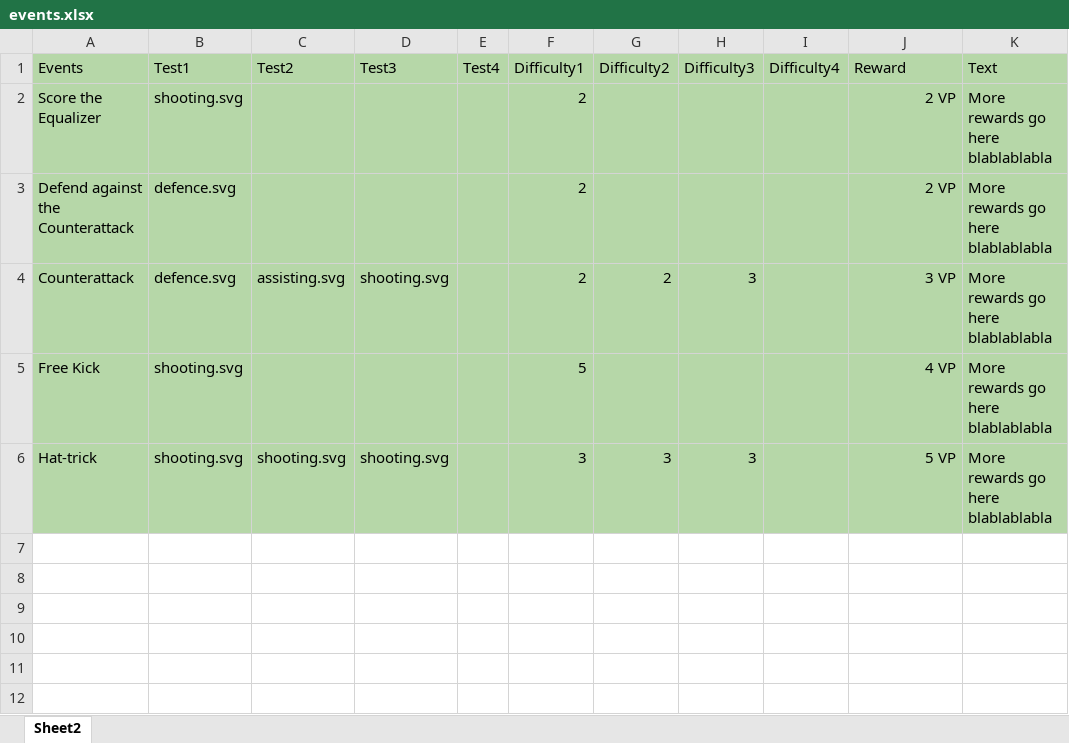
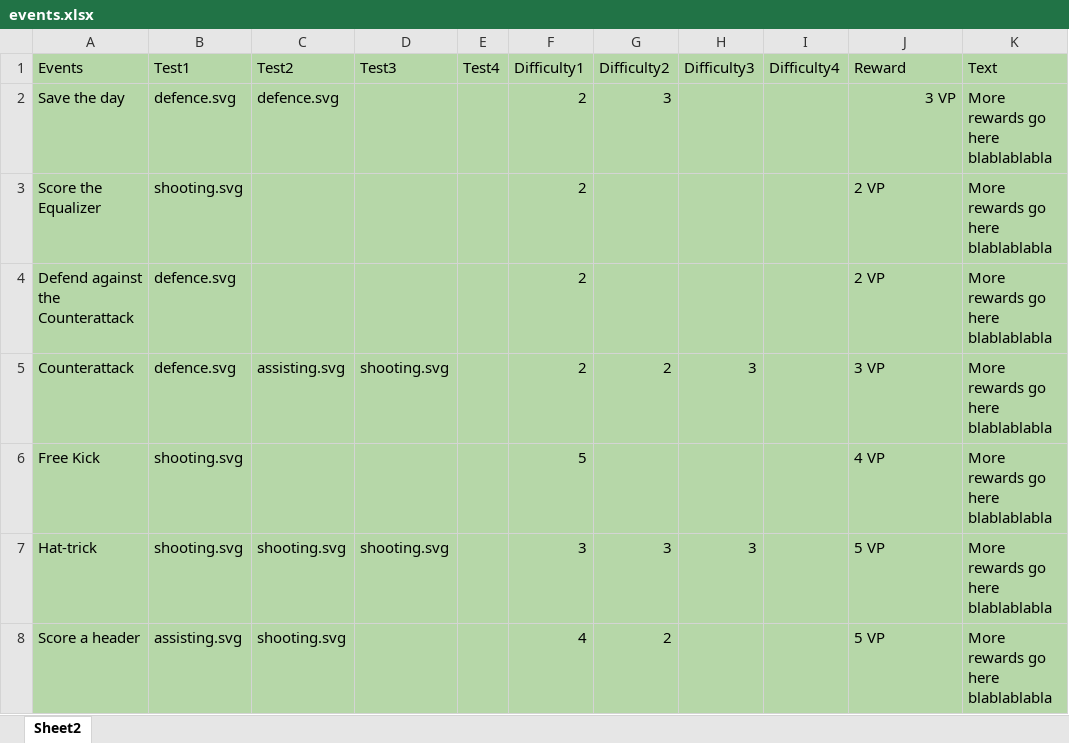
Before and after one commit to RafaelCopat/footballteam, an Excel workbook: events.xlsx, sheet Sheet2, drawn as a sheet; values as stored, in another font and other column widths than the file's, no borders; addresses are those after the commit; the diff names each change by its address in the sheet, - before the commit and + after, or states it on an @@ line.

```diff
--- a/events.xlsx (sheet Sheet2)
+++ b/events.xlsx (sheet Sheet2)
+row 2: Save the day | defence.svg | defence.svg |  |  | 2 | 3 |  |  | 3 VP | More rewards go here blablablabla
-J3:J7 alignment: right
+J3:J7 alignment: left
+row 8: Score a header | assisting.svg | shooting.svg |  |  | 4 | 2 |  |  | 5 VP | More rewards go here blablablabla
```
Also changed, not shown: footballers.xlsx, sponsors.xlsx, 11 other files.
